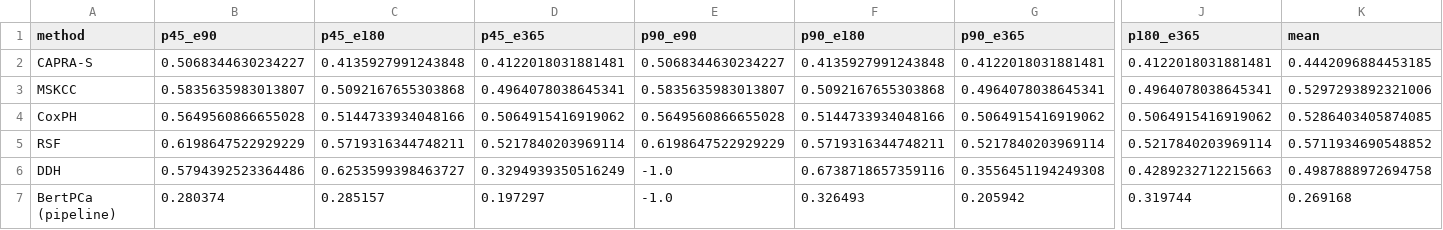
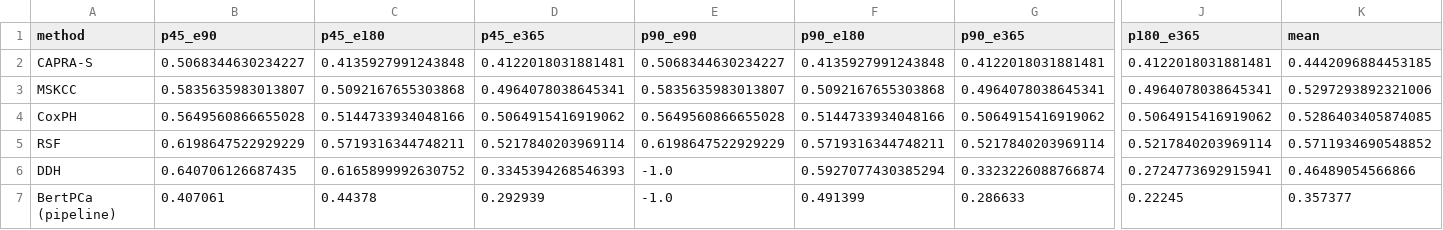
Before and after one commit to Fari98/BertPCa-Extension, a CSV file: functional_outcomes/outputs/full_results_uc.csv, drawn as a sheet; only a part is shown, gaps mark what is left out; the diff names each change by its address in the sheet, - before the commit and + after, or states it on an @@ line.

```diff
--- a/functional_outcomes/outputs/full_results_uc.csv
+++ b/functional_outcomes/outputs/full_results_uc.csv
-B6 (p45_e90): 0.5794392523364486
+B6 (p45_e90): 0.640706126687435
-C6 (p45_e180): 0.6253599398463727
+C6 (p45_e180): 0.6165899992630752
-D6 (p45_e365): 0.3294939350516249
+D6 (p45_e365): 0.3345394268546393
-F6 (p90_e180): 0.6738718657359116
+F6 (p90_e180): 0.5927077430385294
-G6 (p90_e365): 0.3556451194249308
+G6 (p90_e365): 0.3323226088766874
-J6 (p180_e365): 0.4289232712215663
+J6 (p180_e365): 0.2724773692915941
-K6 (mean): 0.4987888972694758
+K6 (mean): 0.46489054566866
-B7 (p45_e90): 0.280374
+B7 (p45_e90): 0.407061
-C7 (p45_e180): 0.285157
+C7 (p45_e180): 0.44378
-D7 (p45_e365): 0.197297
+D7 (p45_e365): 0.292939
-F7 (p90_e180): 0.326493
+F7 (p90_e180): 0.491399
-G7 (p90_e365): 0.205942
+G7 (p90_e365): 0.286633
-J7 (p180_e365): 0.319744
+J7 (p180_e365): 0.22245
-K7 (mean): 0.269168
+K7 (mean): 0.357377
```
Also changed, not shown: functional_outcomes/outputs/baseline_results_ef.csv, functional_outcomes/outputs/baseline_results_uc.csv, 5 other files.
